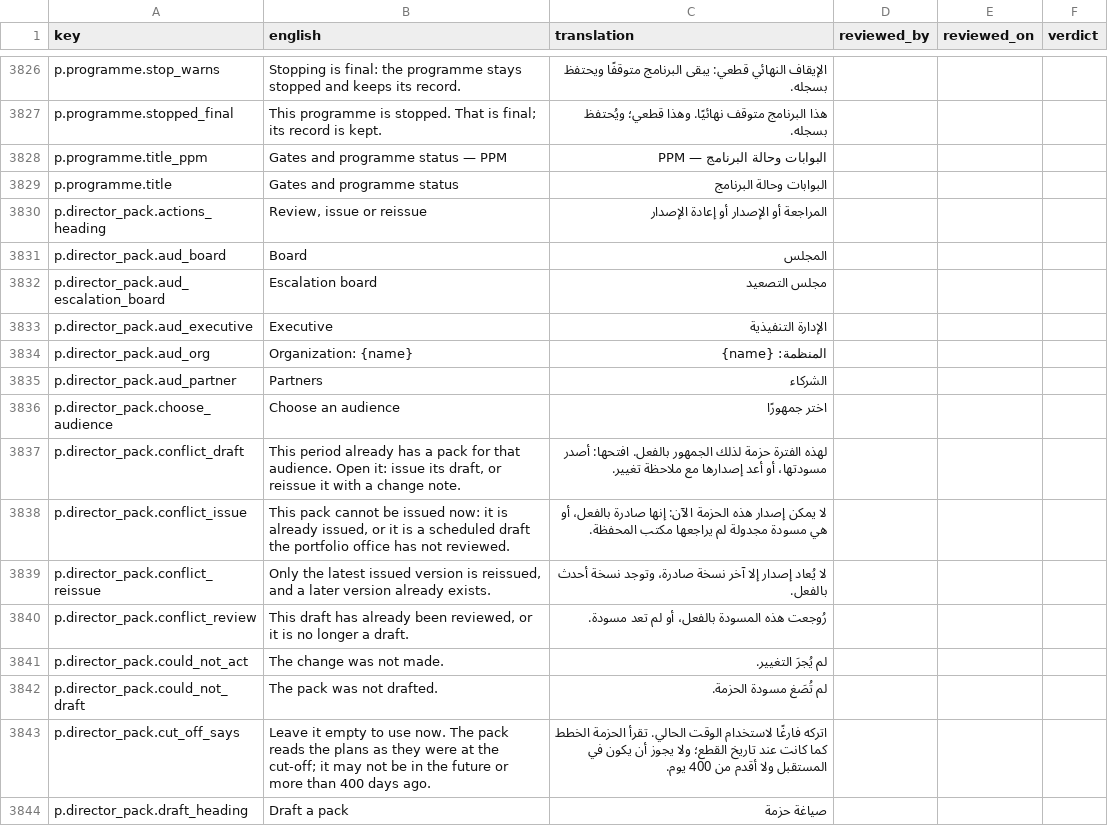
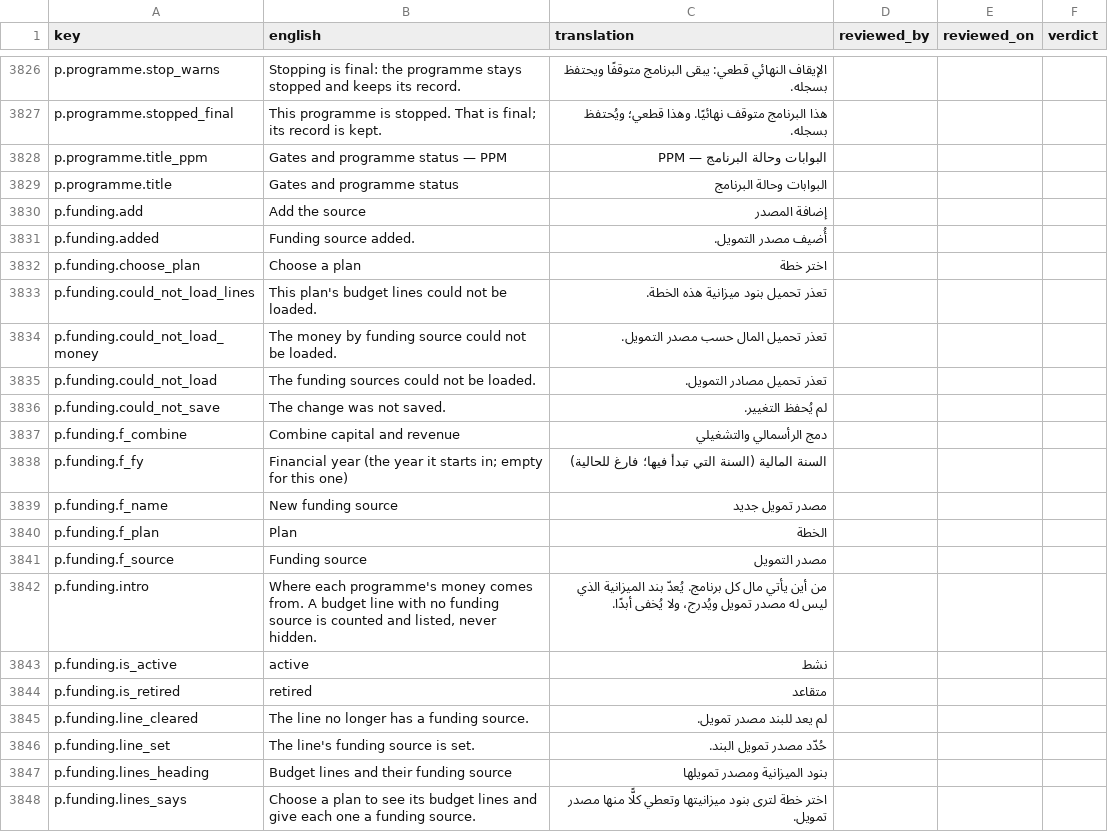
Before and after one commit to project-portfolio-management/project-portfolio-management, a CSV file: governance/translation-reviews/ar-001.csv, drawn as a sheet; only a part is shown, gaps mark what is left out; the shorter side is filled out with more unchanged rows; the diff covers the shown part only; the diff names each change by its address in the sheet, - before the commit and + after, or states it on an @@ line.

```diff
--- a/governance/translation-reviews/ar-001.csv
+++ b/governance/translation-reviews/ar-001.csv
+row 3830: p.funding.add | Add the source | إضافة المصدر
+row 3831: p.funding.added | Funding source added. | أُضيف مصدر التمويل.
+row 3832: p.funding.choose_plan | Choose a plan | اختر خطة
+row 3833: p.funding.could_not_load_lines | This plan's budget lines could not be loaded. | تعذر تحميل بنود ميزانية هذه الخطة.
+row 3834: p.funding.could_not_load_money | The money by funding source could not be loaded. | تعذر تحميل المال حسب مصدر التمويل.
+row 3835: p.funding.could_not_load | The funding sources could not be loaded. | تعذر تحميل مصادر التمويل.
+row 3836: p.funding.could_not_save | The change was not saved. | لم يُحفظ التغيير.
+row 3837: p.funding.f_combine | Combine capital and revenue | دمج الرأسمالي والتشغيلي
+row 3838: p.funding.f_fy | Financial year (the year it starts in; empty for this one) | السنة المالية (السنة التي تبدأ فيها؛ فارغ للحالية)
+row 3839: p.funding.f_name | New funding source | مصدر تمويل جديد
+row 3840: p.funding.f_plan | Plan | الخطة
+row 3841: p.funding.f_source | Funding source | مصدر التمويل
+row 3842: p.funding.intro | Where each programme's money comes from. A budget line with no funding source is counted and listed, never hidden. | من أين يأتي مال كل برنامج. يُعدّ بند الميزانية الذي ليس له مصدر تمويل ويُدرج، ولا يُخفى أبدًا.
+row 3843: p.funding.is_active | active | نشط
+row 3844: p.funding.is_retired | retired | متقاعد
+row 3845: p.funding.line_cleared | The line no longer has a funding source. | لم يعد للبند مصدر تمويل.
+row 3846: p.funding.line_set | The line's funding source is set. | حُدّد مصدر تمويل البند.
+row 3847: p.funding.lines_heading | Budget lines and their funding source | بنود الميزانية ومصدر تمويلها
+row 3848: p.funding.lines_says | Choose a plan to see its budget lines and give each one a funding source. | اختر خطة لترى بنود ميزانيتها وتعطي كلًّا منها مصدر تمويل.
```
Also changed, not shown: 18 added rows elsewhere in this file, governance/translation-reviews/de-001.csv, governance/translation-reviews/de-de.csv, 30 other files.
